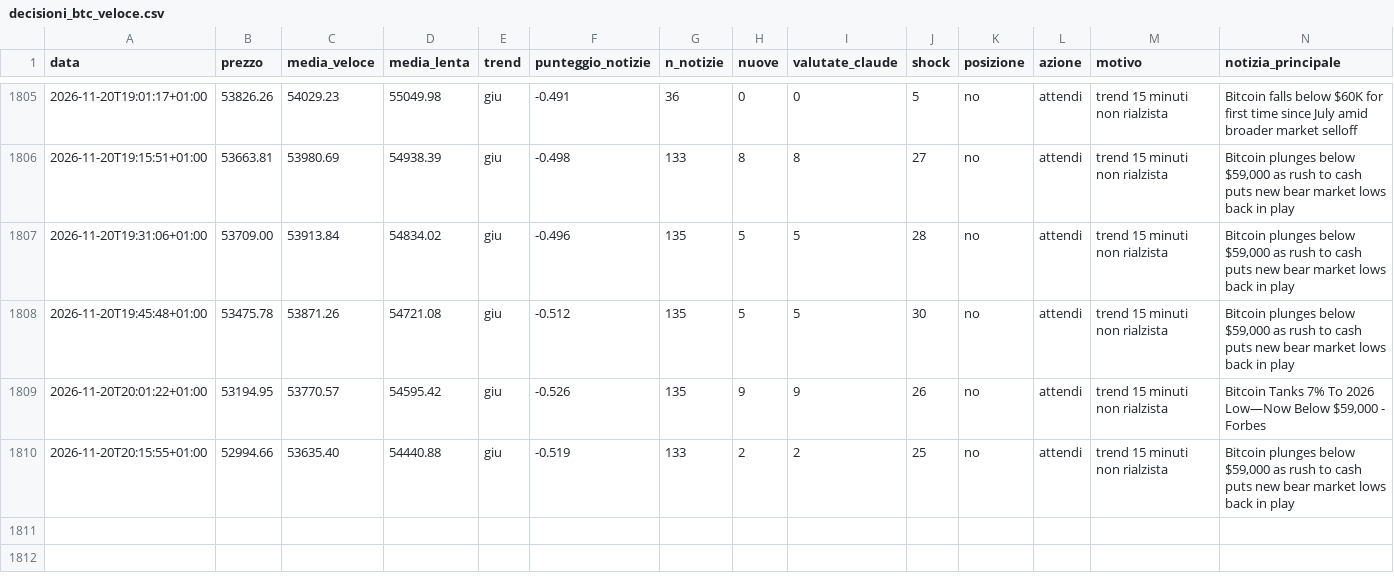
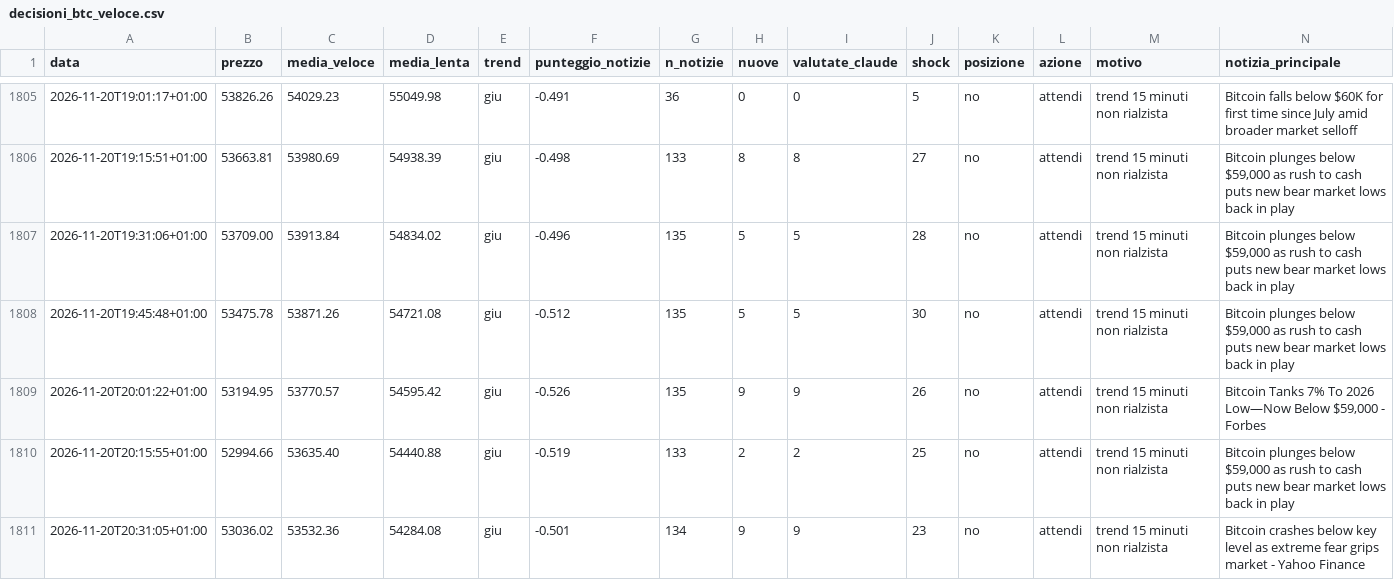
Before and after one commit to Van3d-max/sol-sentinel-, a CSV file: decisioni_btc_veloce.csv, drawn as a sheet; only a part is shown, gaps mark what is left out; rows hold the shown columns only; the diff names each change by its address in the sheet, - before the commit and + after, or states it on an @@ line.

```diff
--- a/decisioni_btc_veloce.csv
+++ b/decisioni_btc_veloce.csv
+row 1811: 2026-11-20T20:31:05+01:00 | 53036.02 | 53532.36 | 54284.08 | giu | -0.501 | 134 | 9 | 9 | 23 | no | attendi | trend 15 minuti non rialzista | Bitcoin crashes below key level as extreme fear grips market - Yahoo Finance
```
Also changed, not shown: decisioni_eth_veloce.csv, decisioni_shib_veloce.csv, 10 other files.
